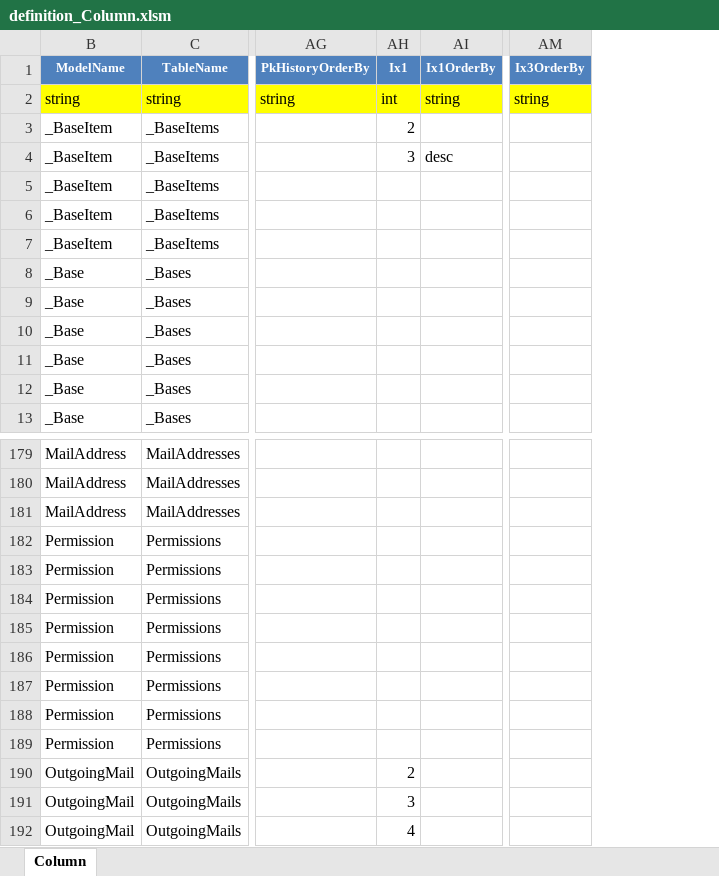
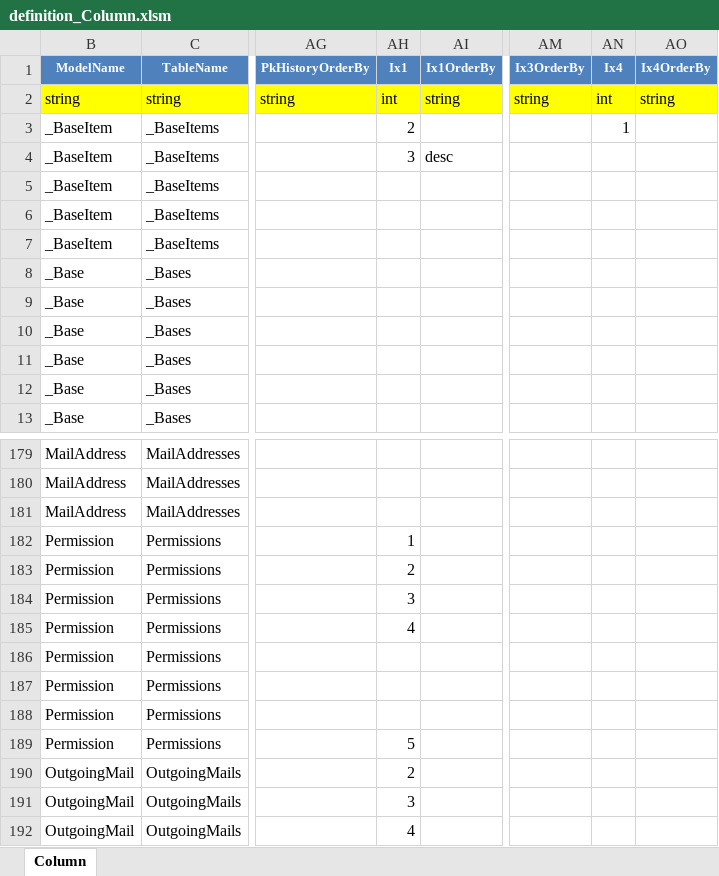
Before and after one commit to kazuca/Implem.Pleasanter, an Excel workbook: Implem.Pleasanter/App_Data/Definitions/definition_Column.xlsm, sheet Column, drawn as a sheet; only a part is shown, gaps mark what is left out; values as stored, in another font and other column widths than the file's, no borders; table styles not drawn; the diff covers the shown part only; the diff names each change by its address in the sheet, - before the commit and + after, or states it on an @@ line.

```diff
--- a/Implem.Pleasanter/App_Data/Definitions/definition_Column.xlsm (sheet Column)
+++ b/Implem.Pleasanter/App_Data/Definitions/definition_Column.xlsm (sheet Column)
+column AN (Ix4), rows 2-3: int | 1
+column AO (Ix4OrderBy), row 2: string
-AH182 (Ix1): (empty)
+AH182 (Ix1): 1
-AH183 (Ix1): (empty)
+AH183 (Ix1): 2
-AH184 (Ix1): (empty)
+AH184 (Ix1): 3
-AH185 (Ix1): (empty)
+AH185 (Ix1): 4
-AH189 (Ix1): (empty)
+AH189 (Ix1): 5
```
Also changed, not shown: 3 edited cells elsewhere in this sheet, 7 other files.
